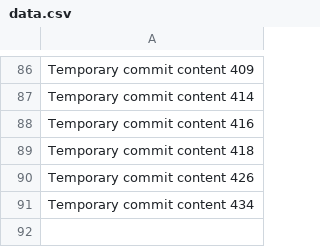
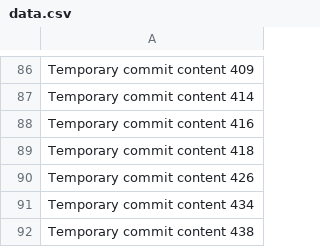
Before and after one commit to adullahiowode/skill, a CSV file: edt/data.csv, drawn as a sheet; only a part is shown, gaps mark what is left out.

```diff
--- a/edt/data.csv
+++ b/edt/data.csv
@@ -91 +91,2 @@ Temporary commit content 426
 Temporary commit content 434
+Temporary commit content 438
```
